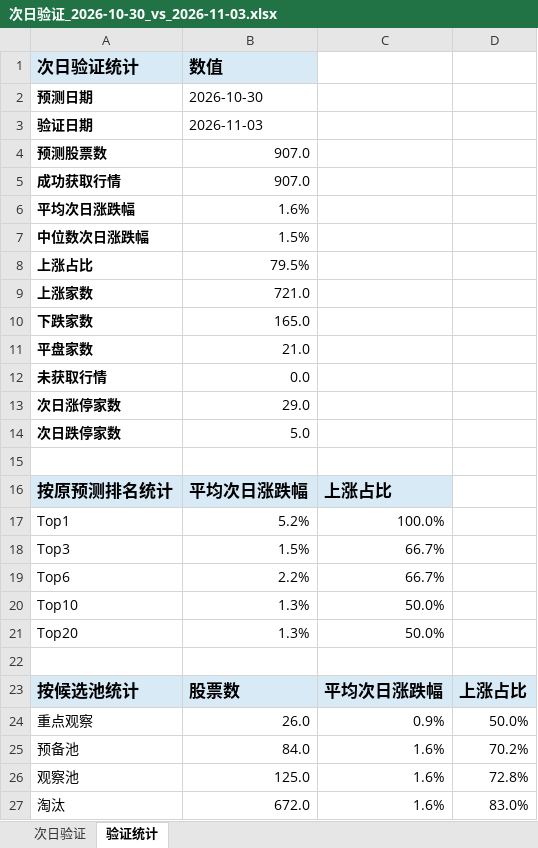
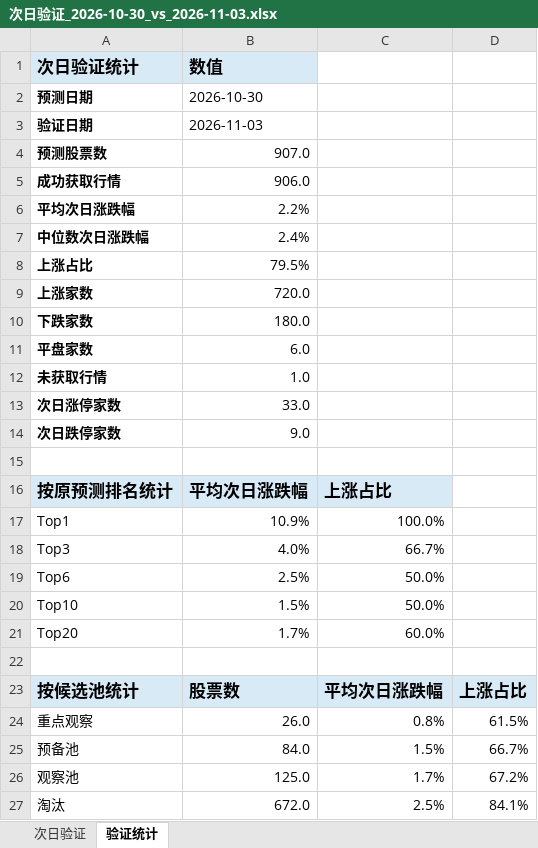
Before and after one commit to ethanjiang1008-lgtm/seven-factor-stock-picker, an Excel workbook: data/candidate_pool_validation/次日验证_2026-10-30_vs_2026-11-03.xlsx, sheet 验证统计, drawn as a sheet; values as stored, in another font and other column widths than the file's, no borders; the diff names each change by its address in the sheet, - before the commit and + after, or states it on an @@ line.

```diff
--- a/data/candidate_pool_validation/次日验证_2026-10-30_vs_2026-11-03.xlsx (sheet 验证统计)
+++ b/data/candidate_pool_validation/次日验证_2026-10-30_vs_2026-11-03.xlsx (sheet 验证统计)
-B5 (数值): 907.0
+B5 (数值): 906.0
-B6 (数值): 1.6%
+B6 (数值): 2.2%
-B7 (数值): 1.5%
+B7 (数值): 2.4%
-B9 (数值): 721.0
+B9 (数值): 720.0
-B10 (数值): 165.0
+B10 (数值): 180.0
-B11 (数值): 21.0
+B11 (数值): 6.0
-B12 (数值): 0.0
+B12 (数值): 1.0
-B13 (数值): 29.0
+B13 (数值): 33.0
-B14 (数值): 5.0
+B14 (数值): 9.0
-B17 (数值): 5.2%
+B17 (数值): 10.9%
-B18 (数值): 1.5%
+B18 (数值): 4.0%
-B19 (数值): 2.2%
+B19 (数值): 2.5%
-C19: 66.7%
+C19: 50.0%
-B20 (数值): 1.3%
+B20 (数值): 1.5%
-B21 (数值): 1.3%
+B21 (数值): 1.7%
-C21: 50.0%
+C21: 60.0%
-C24: 0.9%
+C24: 0.8%
-D24: 50.0%
+D24: 61.5%
-C25: 1.6%
+C25: 1.5%
-D25: 70.2%
+D25: 66.7%
-C26: 1.6%
+C26: 1.7%
-D26: 72.8%
+D26: 67.2%
-C27: 1.6%
+C27: 2.5%
-D27: 83.0%
+D27: 84.1%
```
Also changed, not shown: sheet 次日验证, data/candidate_pool_reviews/候选池复盘_2026-11-03.xlsx, 4 other files.
